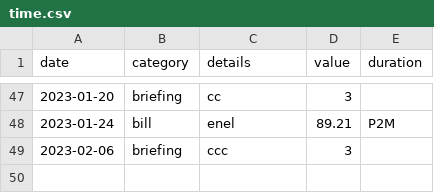
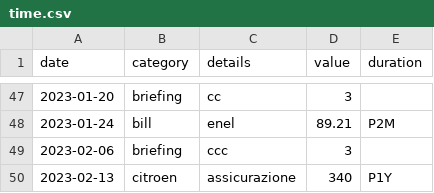
Before and after one commit to trasparente/time, a CSV file: _data/time.csv, drawn as a sheet; only a part is shown, gaps mark what is left out; the diff names each change by its address in the sheet, - before the commit and + after, or states it on an @@ line.

Commit message:
Edit document

```diff
--- a/_data/time.csv
+++ b/_data/time.csv
+row 50: 2023-02-13 | citroen | assicurazione | 340 | P1Y
```
